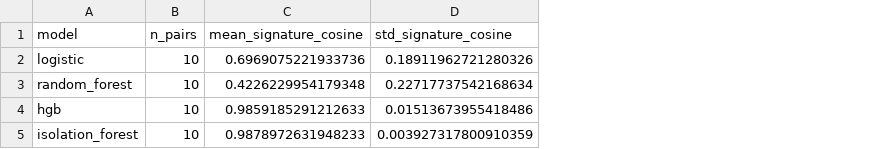
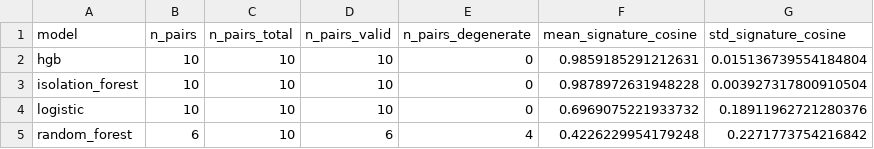
Before and after one commit to canay/telemetry_alarm_xai, a CSV file: results/second_transfer_benchmark_audit_rerun/signature_stability.csv, drawn as a sheet; removed rows and columns are numbered as before the commit, all else as after; the diff names each change by its address in the sheet, - before the commit and + after, or states it on an @@ line.

```diff
--- a/results/second_transfer_benchmark_audit_rerun/signature_stability.csv
+++ b/results/second_transfer_benchmark_audit_rerun/signature_stability.csv
+column C (n_pairs_total), rows 2-3: 10 | 10
+column D (n_pairs_valid), rows 2-3: 10 | 10
+column E (n_pairs_degenerate), rows 2-3: 0 | 0
-row 2: logistic | 10 | 0.6969075221933736 | 0.18911962721280326
-row 3: random_forest | 10 | 0.4226229954179348 | 0.22717737542168634
-F2 (mean_signature_cosine): 0.9859185291212633
+F2 (mean_signature_cosine): 0.9859185291212631
-G2 (std_signature_cosine): 0.01513673955418486
+G2 (std_signature_cosine): 0.015136739554184804
-F3 (mean_signature_cosine): 0.9878972631948233
+F3 (mean_signature_cosine): 0.9878972631948228
-G3 (std_signature_cosine): 0.003927317800910359
+G3 (std_signature_cosine): 0.003927317800910504
+row 4: logistic | 10 | 10 | 10 | 0 | 0.6969075221933732 | 0.18911962721280376
+row 5: random_forest | 6 | 10 | 6 | 4 | 0.4226229954179248 | 0.2271773754216842
```
Also changed, not shown: results/opssat_transfer_benchmark/benchmark_results.csv, results/opssat_transfer_benchmark/feature_signature_audit.csv, 12 other files.
